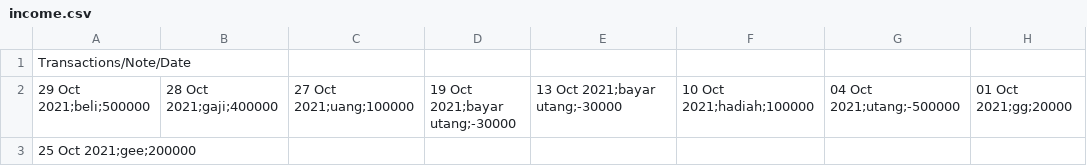
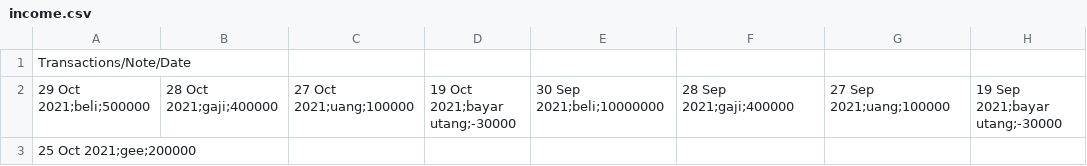
Before and after one commit to hanss27/Caslab7, a CSV file: trial hans/income.csv, drawn as a sheet.

```diff
--- a/trial hans/income.csv
+++ b/trial hans/income.csv
@@ -1,3 +1,3 @@
 Transactions/Note/Date,,,,,,,
-29 Oct 2021;beli;500000,28 Oct 2021;gaji;400000,27 Oct 2021;uang;100000,19 Oct 2021;bayar utang;-30000,13 Oct 2021;bayar utang;-30000,10 Oct 2021;hadiah;100000,04 Oct 2021;utang;-500000,01 Oct 2021;gg;20000
+29 Oct 2021;beli;500000,28 Oct 2021;gaji;400000,27 Oct 2021;uang;100000,19 Oct 2021;bayar utang;-30000,30 Sep 2021;beli;10000000,28 Sep 2021;gaji;400000,27 Sep 2021;uang;100000,19 Sep 2021;bayar utang;-30000
 25 Oct 2021;gee;200000,,,,,,,
```
Also changed, not shown: 2 other files.
